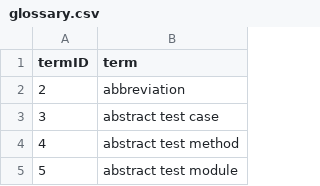
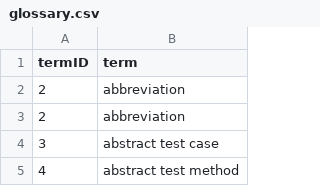
Before and after one commit to geolexica/geolexica-rdf-ref, a CSV file: glossary.csv, drawn as a sheet; only a part is shown; the shorter side is filled out with more unchanged rows; the diff names each change by its address in the sheet, - before the commit and + after, or states it on an @@ line.

Commit message:
Update files; add files; refactor rdf-profile/term

```diff
--- a/glossary.csv
+++ b/glossary.csv
+row 3: 2 | abbreviation
```
Also changed, not shown: 7 other files.
